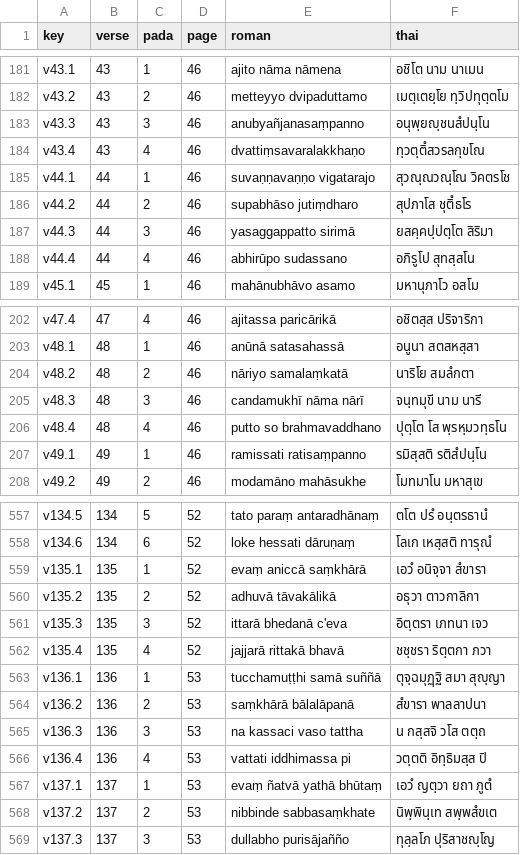
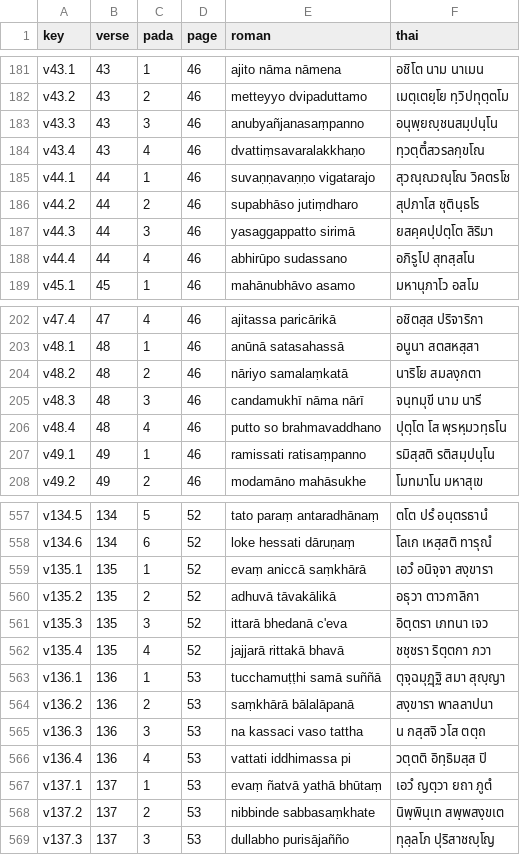
Before and after one commit to korakot/anagatavamsa, a TSV file: data/verse.tsv, drawn as a sheet; only a part is shown, gaps mark what is left out; the diff covers the shown part only.

```diff
--- a/data/verse.tsv
+++ b/data/verse.tsv
@@ -182,6 +182,6 @@ v43.1	43	1	46	ajito nāma nāmena	อชิโต นาม นาเมน
 v43.2	43	2	46	metteyyo dvipaduttamo	เมตฺเตยฺโย ทฺวิปทุตฺตโม
-v43.3	43	3	46	anubyañjanasaṃpanno	อนุพฺยญฺชนสํปนฺโน
+v43.3	43	3	46	anubyañjanasaṃpanno	อนุพฺยญฺชนสมฺปนฺโน
 v43.4	43	4	46	dvattiṃsavaralakkhaṇo	ทฺวตฺติํสวรลกฺขโณ
 v44.1	44	1	46	suvaṇṇavaṇṇo vigatarajo	สุวณฺณวณฺโณ วิคตรโช
-v44.2	44	2	46	supabhāso jutiṃdharo	สุปภาโส ชุติํธโร
+v44.2	44	2	46	supabhāso jutiṃdharo	สุปภาโส ชุตินฺธโร
 v44.3	44	3	46	yasaggappatto sirimā	ยสคฺคปฺปตฺโต สิริมา
@@ -203,6 +203,6 @@ v47.4	47	4	46	ajitassa paricārikā	อชิตสฺส ปริจาริ
 v48.1	48	1	46	anūnā satasahassā	อนูนา สตสหสฺสา
-v48.2	48	2	46	nāriyo samalaṃkatā	นาริโย สมลํกตา
+v48.2	48	2	46	nāriyo samalaṃkatā	นาริโย สมลงฺกตา
 v48.3	48	3	46	candamukhī nāma nārī	จนฺทมุขี นาม นารี
 v48.4	48	4	46	putto so brahmavaddhano	ปุตฺโต โส พฺรหฺมวทฺธโน
-v49.1	49	1	46	ramissati ratisaṃpanno	รมิสฺสติ รติสํปนฺโน
+v49.1	49	1	46	ramissati ratisaṃpanno	รมิสฺสติ รติสมฺปนฺโน
 v49.2	49	2	46	modamāno mahāsukhe	โมทมาโน มหาสุเข
@@ -558,3 +558,3 @@ v134.5	134	5	52	tato paraṃ antaradhānaṃ	ตโต ปรํ อนฺตร
 v134.6	134	6	52	loke hessati dāruṇaṃ	โลเก เหสฺสติ ทารุณํ
-v135.1	135	1	52	evaṃ aniccā saṃkhārā	เอวํ อนิจฺจา สํขารา
+v135.1	135	1	52	evaṃ aniccā saṃkhārā	เอวํ อนิจฺจา สงฺขารา
 v135.2	135	2	52	adhuvā tāvakālikā	อธุวา ตาวกาลิกา
@@ -563,3 +563,3 @@ v135.4	135	4	52	jajjarā rittakā bhavā	ชชฺชรา ริตฺตก
 v136.1	136	1	53	tucchamuṭṭhi samā suññā	ตุจฺฉมุฏฺฐิ สมา สุญฺญา
-v136.2	136	2	53	saṃkhārā bālalāpanā	สํขารา พาลลาปนา
+v136.2	136	2	53	saṃkhārā bālalāpanā	สงฺขารา พาลลาปนา
 v136.3	136	3	53	na kassaci vaso tattha	น กสฺสจิ วโส ตตฺถ
@@ -567,3 +567,3 @@ v136.4	136	4	53	vattati iddhimassa pi	วตฺตติ อิทฺธิม
 v137.1	137	1	53	evaṃ ñatvā yathā bhūtaṃ	เอวํ ญตฺวา ยถา ภูตํ
-v137.2	137	2	53	nibbinde sabbasaṃkhate	นิพฺพินฺเท สพฺพสํขเต
+v137.2	137	2	53	nibbinde sabbasaṃkhate	นิพฺพินฺเท สพฺพสงฺขเต
 v137.3	137	3	53	dullabho purisājañño	ทุลฺลโภ ปุริสาชญฺโญ
```
Also changed, not shown: 28 edited cells elsewhere in this file, data/words.tsv, 2 other files.
